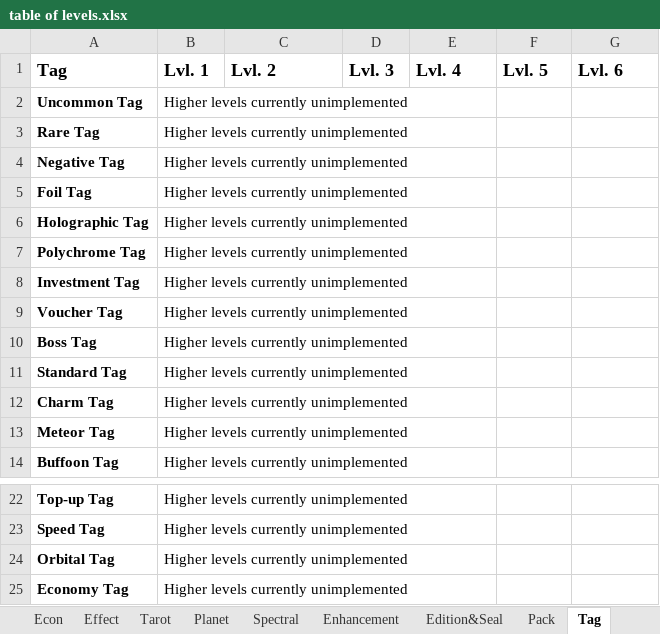
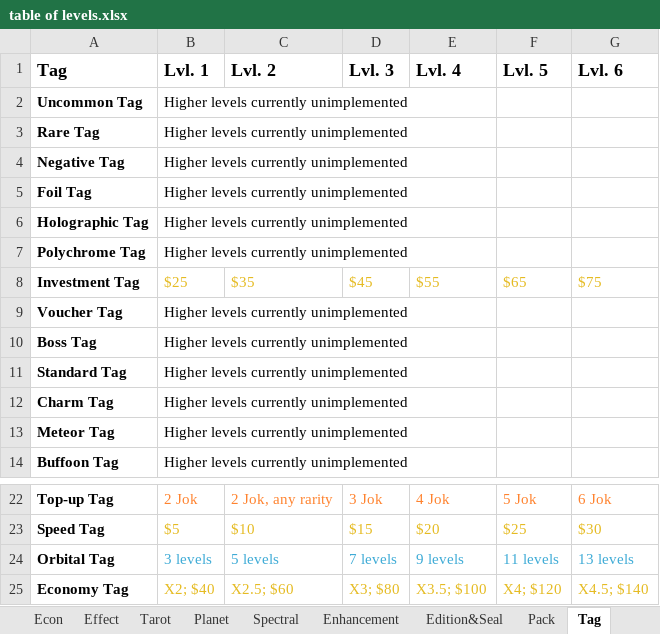
Before and after one commit to ValkyRiver/upgrademod, an Excel workbook: table of levels.xlsx, sheet Tag, drawn as a sheet; only a part is shown, gaps mark what is left out; values as stored, in another font and other column widths than the file's, no borders; the diff covers the shown part only; the diff names each change by its address in the sheet, - before the commit and + after, or states it on an @@ line.

```diff
--- a/table of levels.xlsx (sheet Tag)
+++ b/table of levels.xlsx (sheet Tag)
-B8 (Lvl. 1): Higher levels currently unimplemented
+B8 (Lvl. 1): $25
-B8 text colour: black
+B8 text colour: #E5BB23
-C8 (Lvl. 2): (empty)
+C8 (Lvl. 2): $35
-D8 (Lvl. 3): (empty)
+D8 (Lvl. 3): $45
-E8 (Lvl. 4): (empty)
+E8 (Lvl. 4): $55
-F8 (Lvl. 5): (empty)
+F8 (Lvl. 5): $65
-G8 (Lvl. 6): (empty)
+G8 (Lvl. 6): $75
-B22 (Lvl. 1): Higher levels currently unimplemented
+B22 (Lvl. 1): 2 Jok
-B22 text colour: black
+B22 text colour: #FF832F
-C22 (Lvl. 2): (empty)
+C22 (Lvl. 2): 2 Jok, any rarity
-D22 (Lvl. 3): (empty)
+D22 (Lvl. 3): 3 Jok
-E22 (Lvl. 4): (empty)
+E22 (Lvl. 4): 4 Jok
-F22 (Lvl. 5): (empty)
+F22 (Lvl. 5): 5 Jok
-G22 (Lvl. 6): (empty)
+G22 (Lvl. 6): 6 Jok
-B23 (Lvl. 1): Higher levels currently unimplemented
+B23 (Lvl. 1): $5
-B23 text colour: black
+B23 text colour: #E5BB23
-C23 (Lvl. 2): (empty)
+C23 (Lvl. 2): $10
-D23 (Lvl. 3): (empty)
+D23 (Lvl. 3): $15
-E23 (Lvl. 4): (empty)
+E23 (Lvl. 4): $20
-F23 (Lvl. 5): (empty)
+F23 (Lvl. 5): $25
-G23 (Lvl. 6): (empty)
+G23 (Lvl. 6): $30
-B24 (Lvl. 1): Higher levels currently unimplemented
+B24 (Lvl. 1): 3 levels
-B24 text colour: black
+B24 text colour: #3EABD6
-C24 (Lvl. 2): (empty)
+C24 (Lvl. 2): 5 levels
-D24 (Lvl. 3): (empty)
+D24 (Lvl. 3): 7 levels
-E24 (Lvl. 4): (empty)
+E24 (Lvl. 4): 9 levels
-F24 (Lvl. 5): (empty)
+F24 (Lvl. 5): 11 levels
-G24 (Lvl. 6): (empty)
+G24 (Lvl. 6): 13 levels
-B25 (Lvl. 1): Higher levels currently unimplemented
+B25 (Lvl. 1): X2; $40
-B25 text colour: black
+B25 text colour: #E5BB23
-C25 (Lvl. 2): (empty)
+C25 (Lvl. 2): X2.5; $60
-D25 (Lvl. 3): (empty)
+D25 (Lvl. 3): X3; $80
-E25 (Lvl. 4): (empty)
+E25 (Lvl. 4): X3.5; $100
-F25 (Lvl. 5): (empty)
+F25 (Lvl. 5): X4; $120
-G25 (Lvl. 6): (empty)
+G25 (Lvl. 6): X4.5; $140
```
Also changed, not shown: 30 edited cells and cell formats elsewhere in this sheet, sheet Effect, sheet Spectral, 2 other files.
